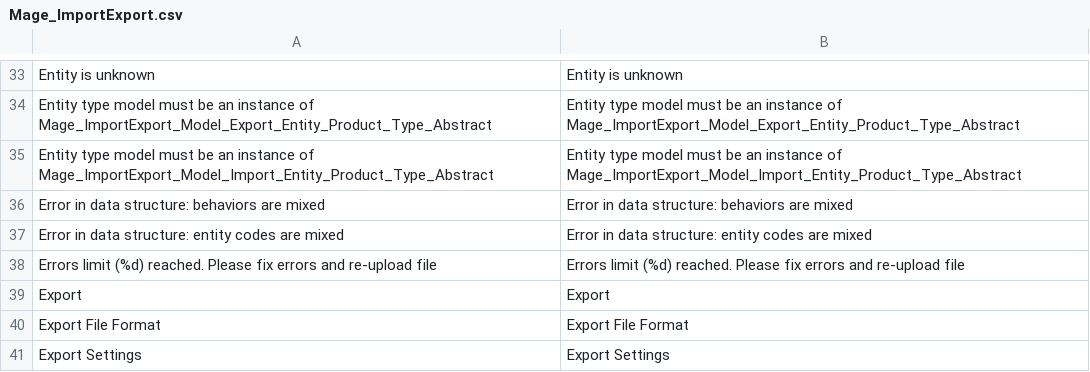
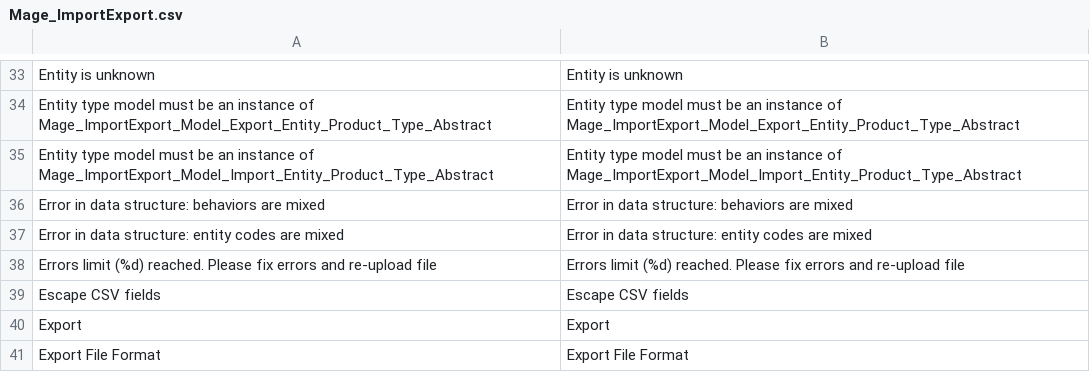
Before and after one commit to fallewi/MIS, a CSV file: webroot/app/locale/en_US/Mage_ImportExport.csv, drawn as a sheet; only a part is shown, gaps mark what is left out; the shorter side is filled out with more unchanged rows.

```diff
--- a/webroot/app/locale/en_US/Mage_ImportExport.csv
+++ b/webroot/app/locale/en_US/Mage_ImportExport.csv
@@ -38,2 +38,3 @@
 "Errors limit (%d) reached. Please fix errors and re-upload file","Errors limit (%d) reached. Please fix errors and re-upload file"
+"Escape CSV fields","Escape CSV fields"
 "Export","Export"
```
Also changed, not shown: webroot/app/locale/en_US/Mage_Core.csv, webroot/app/locale/en_US/Mage_Page.csv, 17 other files.
